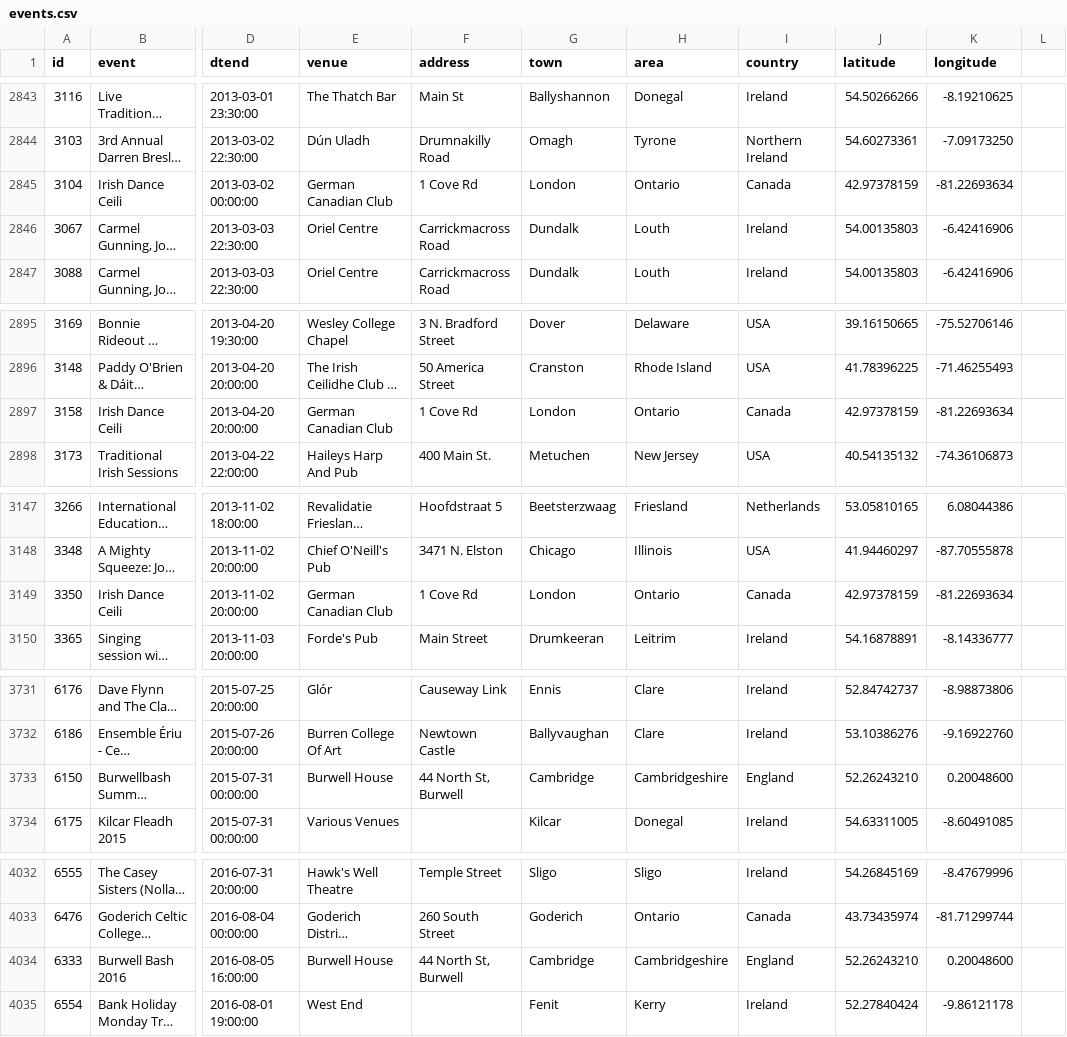
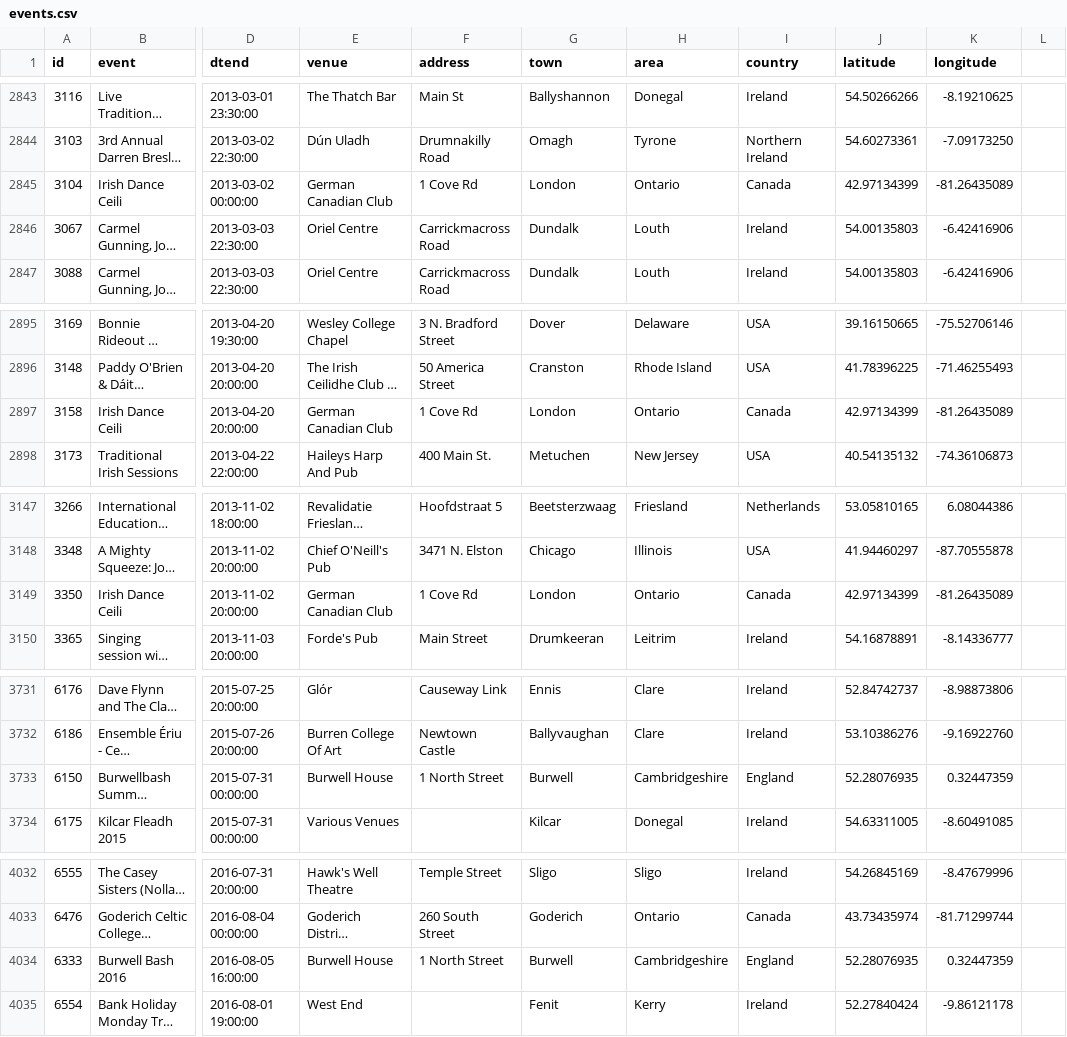
Before and after one commit to adactio/TheSession-data, a CSV file: csv/events.csv, drawn as a sheet; only a part is shown, gaps mark what is left out; long unchanged cells end in …; the diff covers the shown part only; the diff names each change by its address in the sheet, - before the commit and + after, or states it on an @@ line.

```diff
--- a/csv/events.csv
+++ b/csv/events.csv
-J2845 (latitude): 42.97378159
+J2845 (latitude): 42.97134399
-K2845 (longitude): -81.22693634
+K2845 (longitude): -81.26435089
-J2897 (latitude): 42.97378159
+J2897 (latitude): 42.97134399
-K2897 (longitude): -81.22693634
+K2897 (longitude): -81.26435089
-J3149 (latitude): 42.97378159
+J3149 (latitude): 42.97134399
-K3149 (longitude): -81.22693634
+K3149 (longitude): -81.26435089
-F3733 (address): 44 North St, Burwell
+F3733 (address): 1 North Street
-G3733 (town): Cambridge
+G3733 (town): Burwell
-J3733 (latitude): 52.26243210
+J3733 (latitude): 52.28076935
-K3733 (longitude): 0.20048600
+K3733 (longitude): 0.32447359
-F4034 (address): 44 North St, Burwell
+F4034 (address): 1 North Street
-G4034 (town): Cambridge
+G4034 (town): Burwell
-J4034 (latitude): 52.26243210
+J4034 (latitude): 52.28076935
-K4034 (longitude): 0.20048600
+K4034 (longitude): 0.32447359
```
Also changed, not shown: 3 added rows and 40 edited cells elsewhere in this file, csv/sessions.csv, 6 other files.
